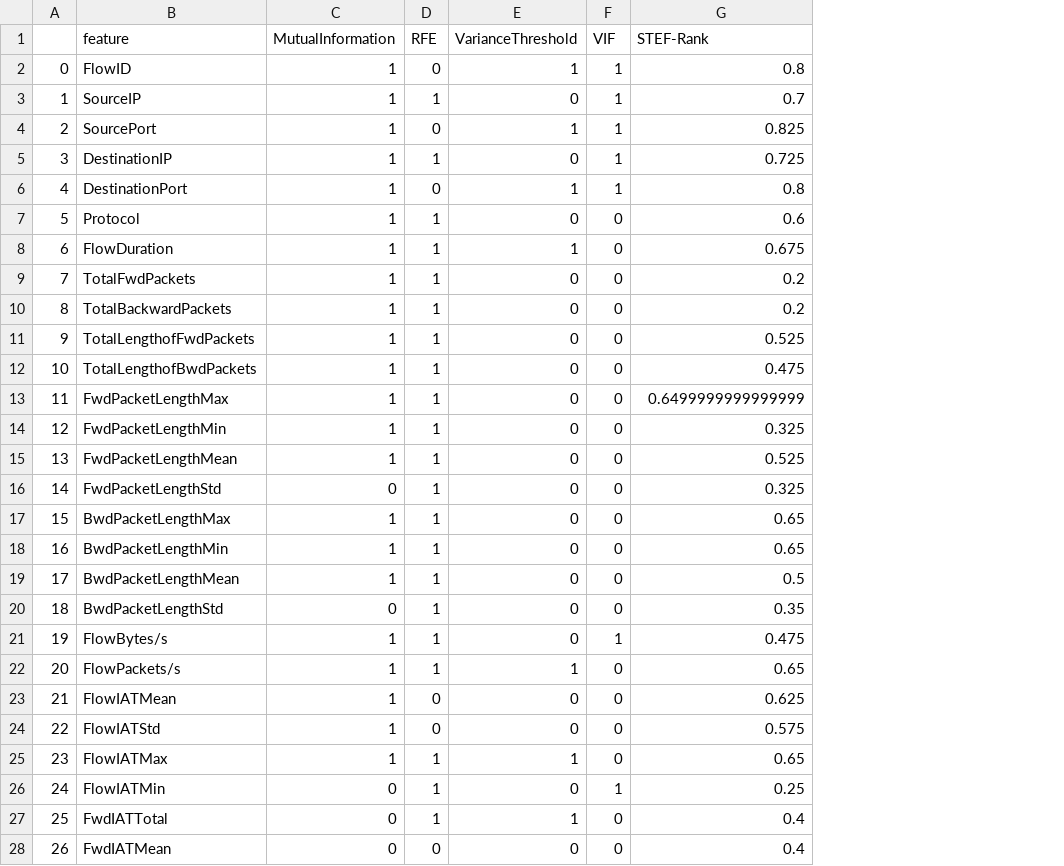
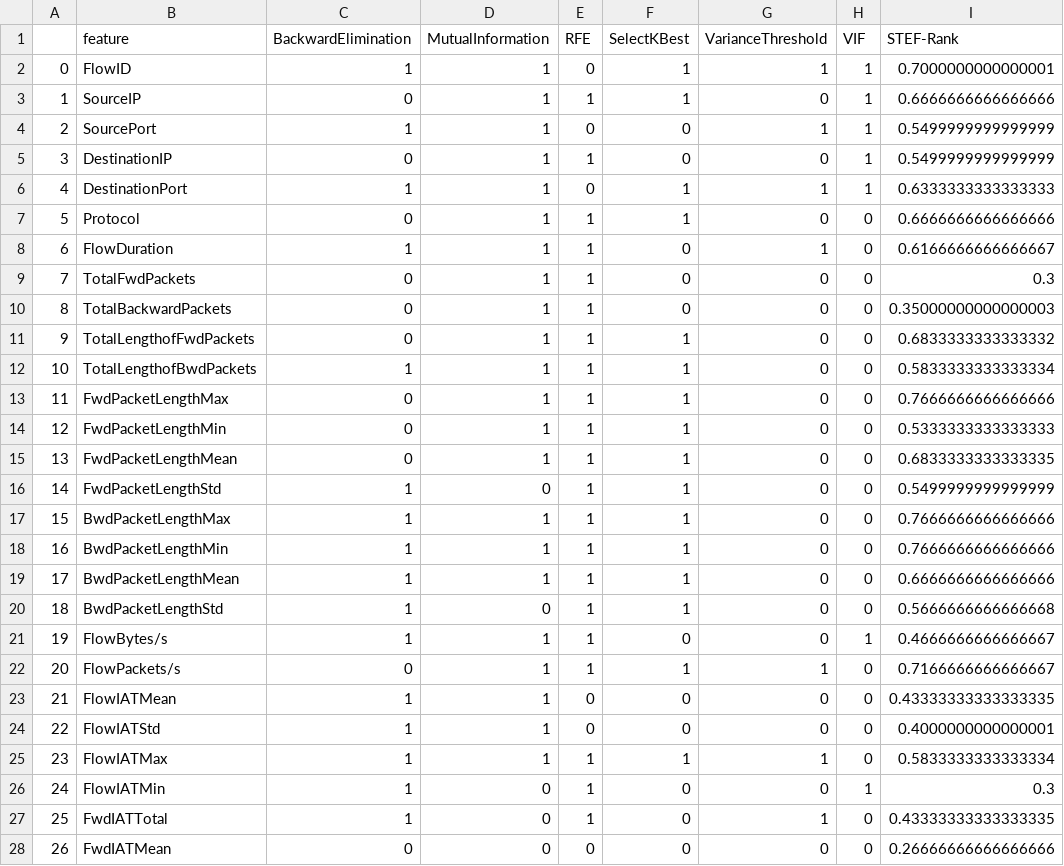
Before and after one commit to alexandrasklokin/CSI5388-Group-4-Project, a CSV file: final_ranking/CIC_DDoS2019/ddos_syn_2019.csv, drawn as a sheet; only a part is shown; addresses are those after the commit; the diff covers the shown part only; the diff names each change by its address in the sheet, - before the commit and + after, or states it on an @@ line.

Commit message:
done some model training; need to select a worse model

```diff
--- a/final_ranking/CIC_DDoS2019/ddos_syn_2019.csv
+++ b/final_ranking/CIC_DDoS2019/ddos_syn_2019.csv
+column C (BackwardElimination), rows 2-28: 1 | 0 | 1 | 0 | 1 | 0 | 1 | 0 | 0 | 0 | 1 | 0 | 0 | 0 | 1 | 1 | 1 | 1 | 1 | 1 | 0 | 1 | 1 | 1 | 1 | 1 | 0
+column F (SelectKBest), rows 2-28: 1 | 1 | 0 | 0 | 1 | 1 | 0 | 0 | 0 | 1 | 1 | 1 | 1 | 1 | 1 | 1 | 1 | 1 | 1 | 0 | 1 | 0 | 0 | 1 | 0 | 0 | 0
-I2 (STEF-Rank): 0.8
+I2 (STEF-Rank): 0.7000000000000001
-I3 (STEF-Rank): 0.7
+I3 (STEF-Rank): 0.6666666666666666
-I4 (STEF-Rank): 0.825
+I4 (STEF-Rank): 0.5499999999999999
-I5 (STEF-Rank): 0.725
+I5 (STEF-Rank): 0.5499999999999999
-I6 (STEF-Rank): 0.8
+I6 (STEF-Rank): 0.6333333333333333
-I7 (STEF-Rank): 0.6
+I7 (STEF-Rank): 0.6666666666666666
-I8 (STEF-Rank): 0.675
+I8 (STEF-Rank): 0.6166666666666667
-I9 (STEF-Rank): 0.2
+I9 (STEF-Rank): 0.3
-I10 (STEF-Rank): 0.2
+I10 (STEF-Rank): 0.35000000000000003
-I11 (STEF-Rank): 0.525
+I11 (STEF-Rank): 0.6833333333333332
-I12 (STEF-Rank): 0.475
+I12 (STEF-Rank): 0.5833333333333334
-I13 (STEF-Rank): 0.6499999999999999
+I13 (STEF-Rank): 0.7666666666666666
-I14 (STEF-Rank): 0.325
+I14 (STEF-Rank): 0.5333333333333333
-I15 (STEF-Rank): 0.525
+I15 (STEF-Rank): 0.6833333333333335
-I16 (STEF-Rank): 0.325
+I16 (STEF-Rank): 0.5499999999999999
-I17:I18 (STEF-Rank): 0.65
+I17:I18 (STEF-Rank): 0.7666666666666666
-I19 (STEF-Rank): 0.5
+I19 (STEF-Rank): 0.6666666666666666
-I20 (STEF-Rank): 0.35
+I20 (STEF-Rank): 0.5666666666666668
-I21 (STEF-Rank): 0.475
+I21 (STEF-Rank): 0.4666666666666667
-I22 (STEF-Rank): 0.65
+I22 (STEF-Rank): 0.7166666666666667
-I23 (STEF-Rank): 0.625
+I23 (STEF-Rank): 0.43333333333333335
-I24 (STEF-Rank): 0.575
+I24 (STEF-Rank): 0.4000000000000001
-I25 (STEF-Rank): 0.65
+I25 (STEF-Rank): 0.5833333333333334
-I26 (STEF-Rank): 0.25
+I26 (STEF-Rank): 0.3
-I27 (STEF-Rank): 0.4
+I27 (STEF-Rank): 0.43333333333333335
-I28 (STEF-Rank): 0.4
+I28 (STEF-Rank): 0.26666666666666666
```
Also changed, not shown: 58 edited cells elsewhere in this file, final_ranking/CIC_DDoS2019/ddos_ldap_2019.csv, final_ranking/CIC_DDoS2019/ddos_netbios_2019.csv, 5 other files.
